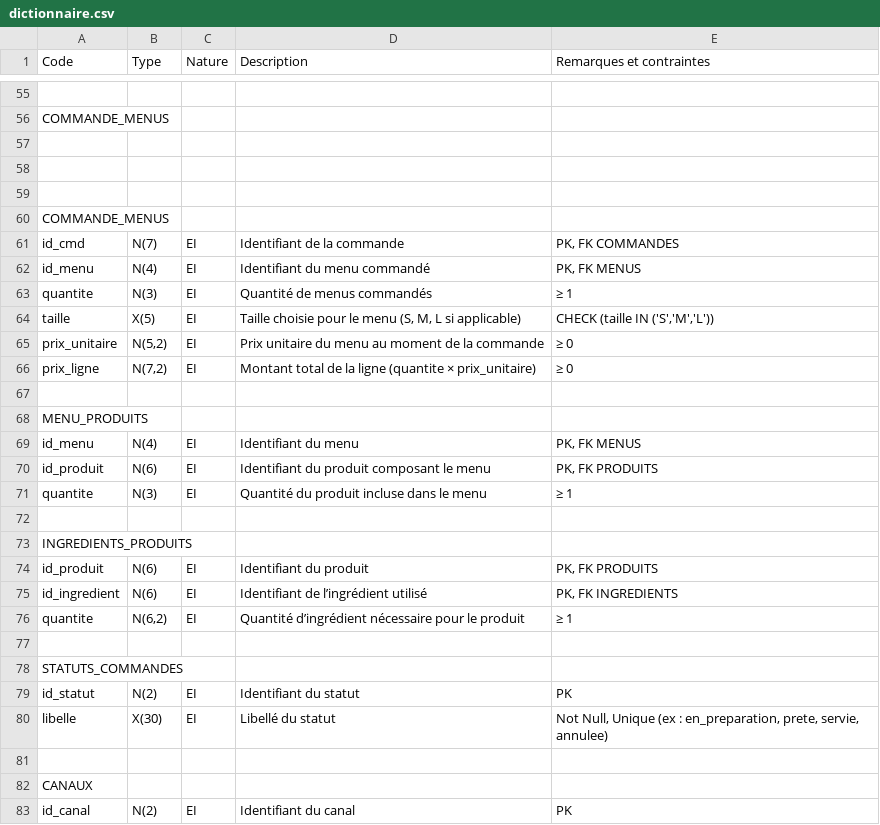
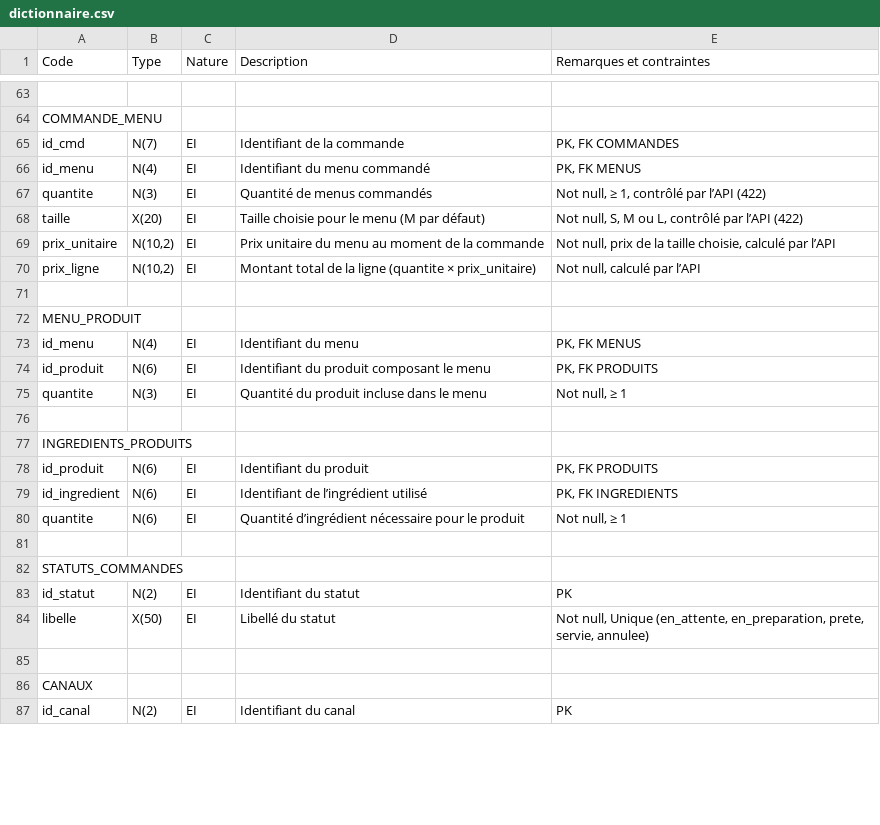
Before and after one commit to Ts8r/Wacdo_quentin, a CSV file: docs/visuels-wacdo/dictionnaire.csv, drawn as a sheet; only a part is shown, gaps mark what is left out; removed rows and columns are numbered as before the commit, all else as after; the diff covers the shown part only; the diff names each change by its address in the sheet, - before the commit and + after, or states it on an @@ line.

```diff
--- a/docs/visuels-wacdo/dictionnaire.csv
+++ b/docs/visuels-wacdo/dictionnaire.csv
-A64 (Code): COMMANDE_MENUS
+A64 (Code): COMMANDE_MENU
-row 57: (empty)
-row 58: (empty)
-row 59: (empty)
-row 60: COMMANDE_MENUS
-E67 (Remarques et contraintes): ≥ 1
+E67 (Remarques et contraintes): Not null, ≥ 1, contrôlé par l’API (422)
-B68 (Type): X(5)
+B68 (Type): X(20)
-D68 (Description): …le menu (S, M, L si applicable)
+D68 (Description): …le menu (M par défaut)
-E68 (Remarques et contraintes): CHECK (taille IN ('S','M','L'))
+E68 (Remarques et contraintes): Not null, S, M ou L, contrôlé par l’API (422)
-B69 (Type): N(5,2)
+B69 (Type): N(10,2)
-E69 (Remarques et contraintes): ≥ 0
+E69 (Remarques et contraintes): Not null, prix de la taille choisie, calculé par l’API
-B70 (Type): N(7,2)
+B70 (Type): N(10,2)
-E70 (Remarques et contraintes): ≥ 0
+E70 (Remarques et contraintes): Not null, calculé par l’API
-A72 (Code): MENU_PRODUITS
+A72 (Code): MENU_PRODUIT
-E75 (Remarques et contraintes): ≥ 1
+E75 (Remarques et contraintes): Not null, ≥ 1
-B80 (Type): N(6,2)
+B80 (Type): N(6)
-E80 (Remarques et contraintes): ≥ 1
+E80 (Remarques et contraintes): Not null, ≥ 1
-B84 (Type): X(30)
+B84 (Type): X(50)
-E84 (Remarques et contraintes): Not Null, Unique (ex : en_preparation, prete,…
+E84 (Remarques et contraintes): Not null, Unique (en_attente, en_preparation, prete,…
```
Also changed, not shown: 8 added rows and 45 edited cells elsewhere in this file, wacdo/architecture/Dictionnaire_de_données.csv, 10 other files.
